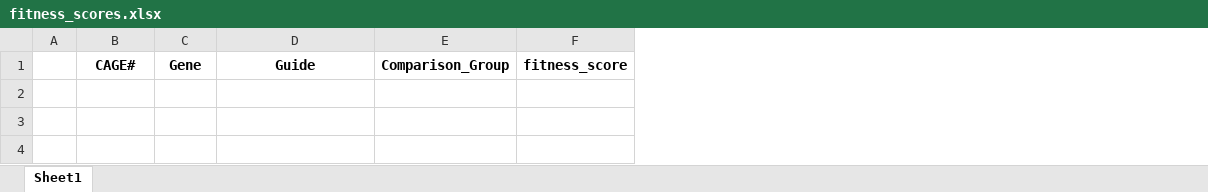
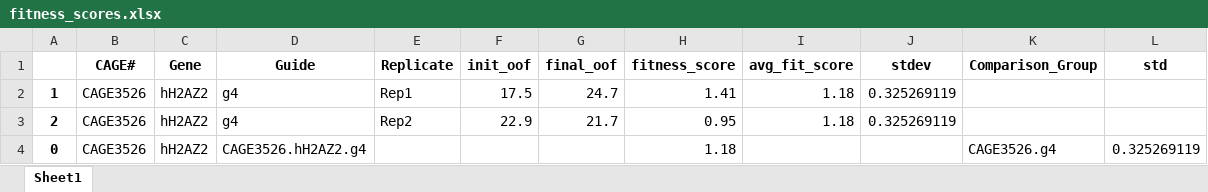
Before and after one commit to petehall6/CAGE_scripts, an Excel workbook: big_fit/testing/fitness_scores.xlsx, sheet Sheet1, drawn as a sheet; values as stored, in another font and other column widths than the file's, no borders; removed rows and columns are numbered as before the commit, all else as after; the diff names each change by its address in the sheet, - before the commit and + after, or states it on an @@ line.

```diff
--- a/big_fit/testing/fitness_scores.xlsx (sheet Sheet1)
+++ b/big_fit/testing/fitness_scores.xlsx (sheet Sheet1)
-column A, empty
+column A, empty
+column E (Replicate), empty
+column F (init_oof), empty
+column G (final_oof), empty
+column H (fitness_score), empty
+column I (avg_fit_score), empty
+column J (stdev), empty
-column F (fitness_score), empty
+column L (std), empty
+row 2: 1 | CAGE3526 | hH2AZ2 | g4 | Rep1 | 17.5 | 24.7 | 1.41 | 1.18 | 0.325269119
+row 3: 2 | CAGE3526 | hH2AZ2 | g4 | Rep2 | 22.9 | 21.7 | 0.95 | 1.18 | 0.325269119
+row 4: 0 | CAGE3526 | hH2AZ2 | CAGE3526.hH2AZ2.g4 |  |  |  | 1.18 |  |  | CAGE3526.g4 | 0.325269119
```
Also changed, not shown: big_fit/testing/compiled_data.xlsx, 2 other files.
